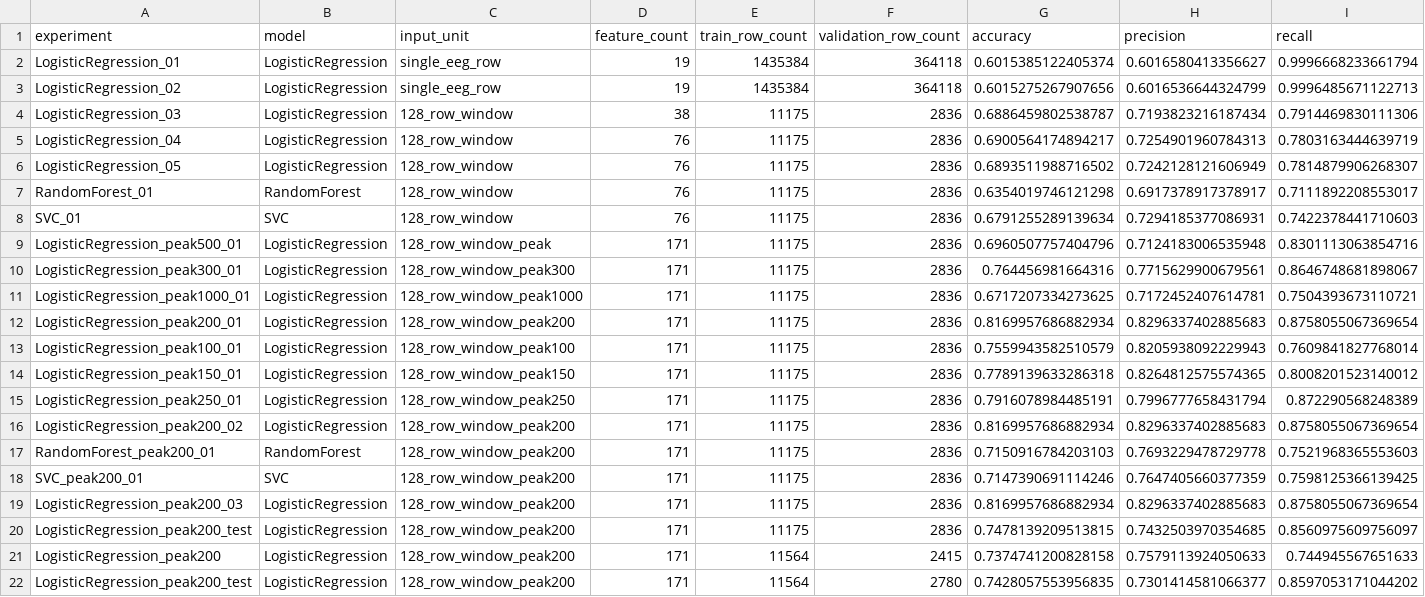
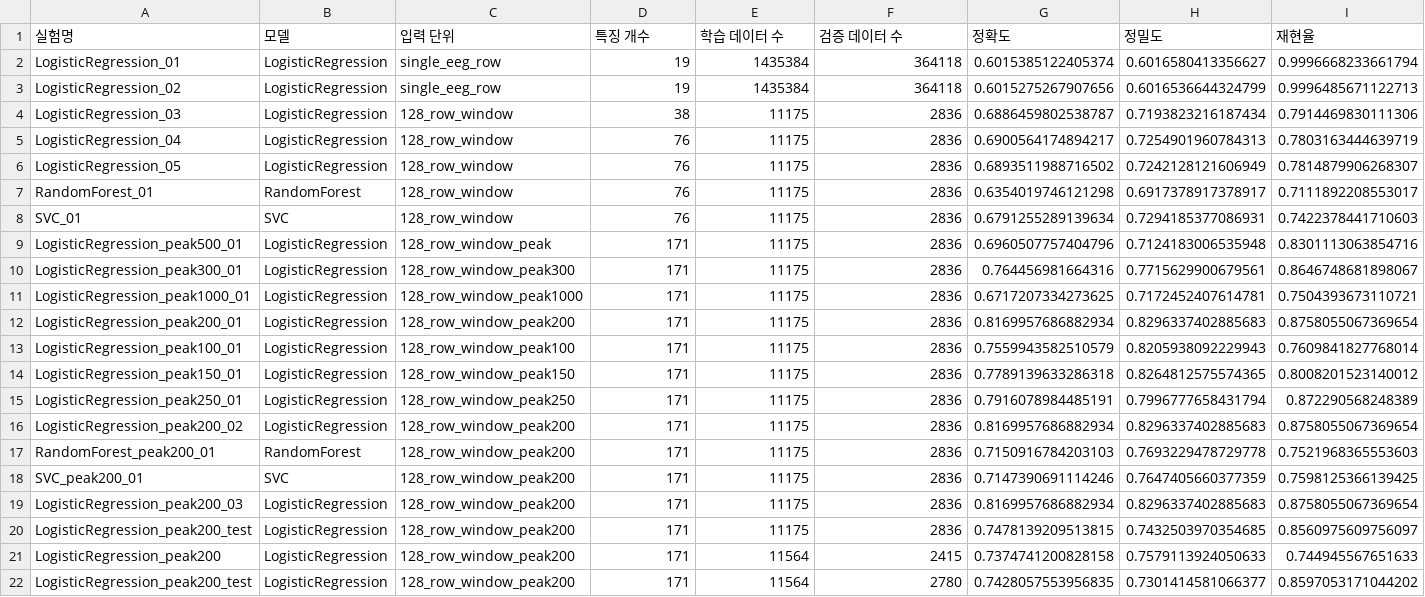
Before and after one commit to rlaalsrnjs6-cmd/EEG-Dataset-for-ADHD, a CSV file: archive/old_results/model_results.csv (was results/model_results.csv), drawn as a sheet; only a part is shown; removed rows and columns are numbered as before the commit, all else as after; rows hold the shown columns only; the diff names each change by its address in the sheet, - before the commit and + after, or states it on an @@ line.

```diff
--- a/results/model_results.csv
+++ b/archive/old_results/model_results.csv
-row 1: experiment | model | input_unit | feature_count | train_row_count | validation_row_count | accuracy | precision | recall
+row 1: 실험명 | 모델 | 입력 단위 | 특징 개수 | 학습 데이터 수 | 검증 데이터 수 | 정확도 | 정밀도 | 재현율
```
Also changed, not shown: 23 other files.
